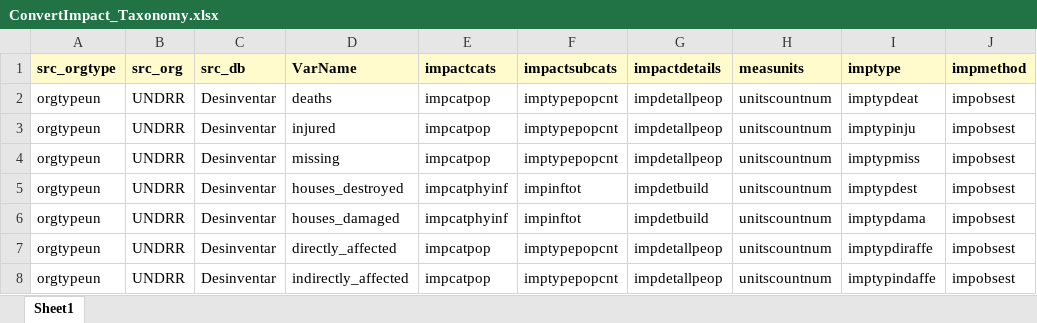
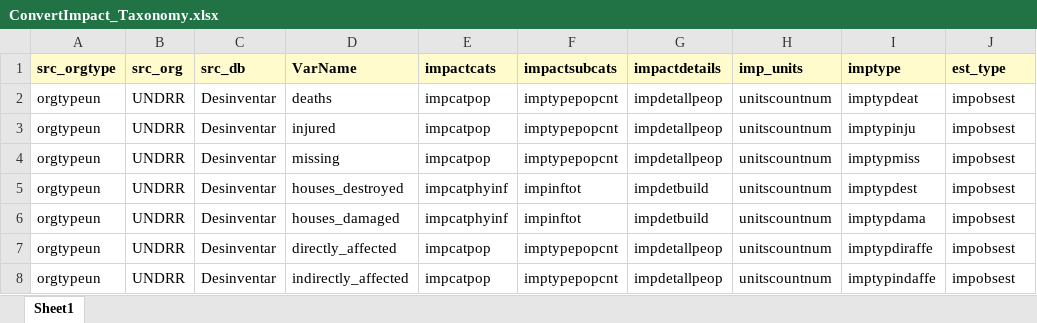
Before and after one commit to IFRCGo/GCDB, an Excel workbook: RCode/MainlyImpactData/ConvertImpact_Taxonomy.xlsx, sheet Sheet1, drawn as a sheet; only a part is shown; values as stored, in another font and other column widths than the file's, no borders; the diff names each change by its address in the sheet, - before the commit and + after, or states it on an @@ line.

```diff
--- a/RCode/MainlyImpactData/ConvertImpact_Taxonomy.xlsx (sheet Sheet1)
+++ b/RCode/MainlyImpactData/ConvertImpact_Taxonomy.xlsx (sheet Sheet1)
-H1: measunits
+H1: imp_units
-J1: impmethod
+J1: est_type
```
Also changed, not shown: ImpactInformationProfiles.xlsx, 8 other files.
